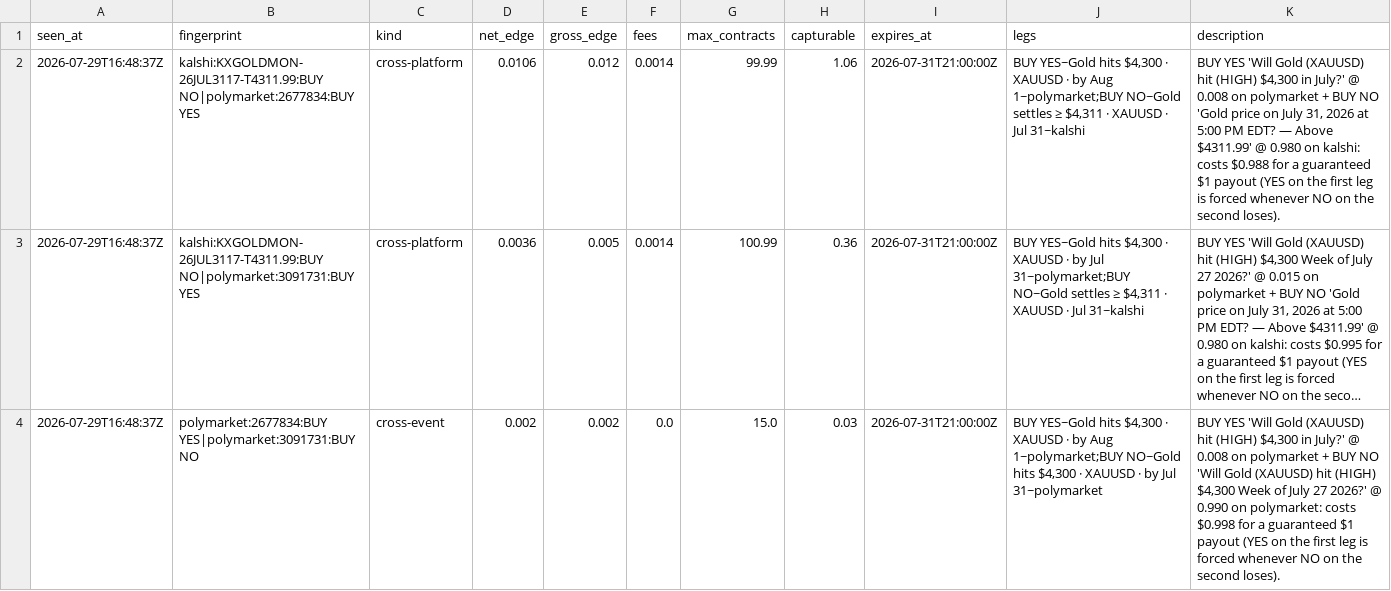
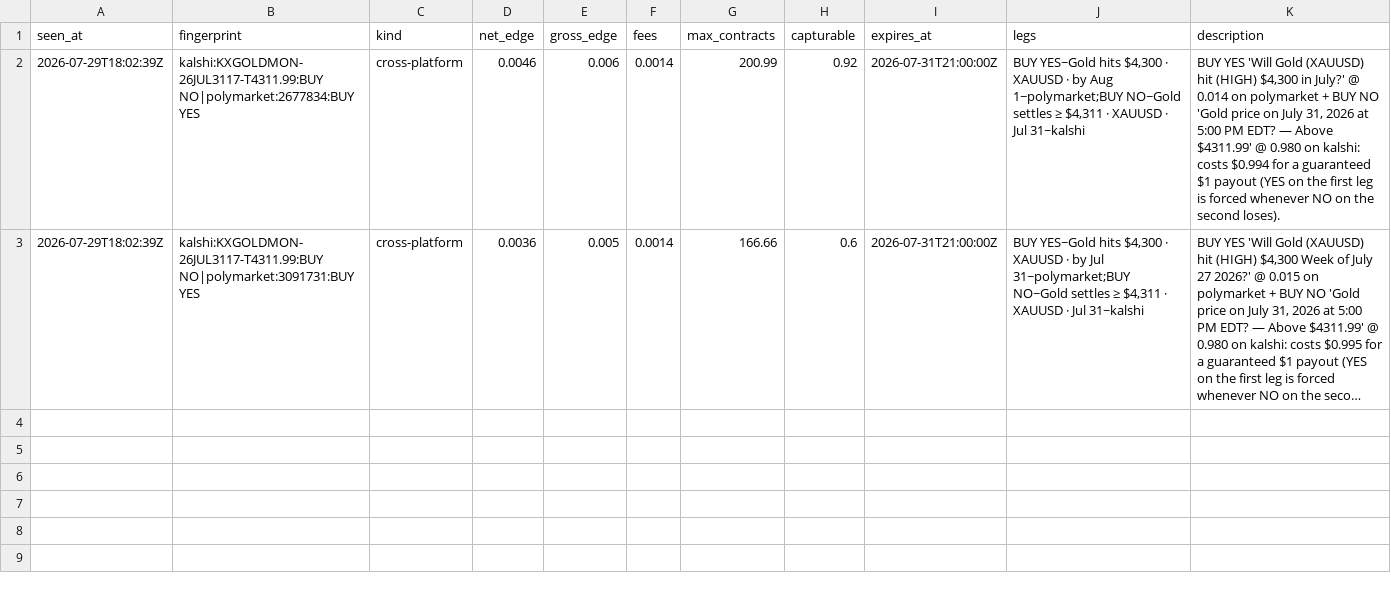
Before and after one commit to IshaanSrivastava1/markets-dashboard, a CSV file: data/arb_current.csv, drawn as a sheet; long unchanged cells end in …; the diff names each change by its address in the sheet, - before the commit and + after, or states it on an @@ line.

```diff
--- a/data/arb_current.csv
+++ b/data/arb_current.csv
-A2:A3 (seen_at): 2026-07-29T16:48:37Z
+A2:A3 (seen_at): 2026-07-29T18:02:39Z
-D2 (net_edge): 0.0106
+D2 (net_edge): 0.0046
-E2 (gross_edge): 0.012
+E2 (gross_edge): 0.006
-G2 (max_contracts): 99.99
+G2 (max_contracts): 200.99
-H2 (capturable): 1.06
+H2 (capturable): 0.92
-K2 (description): …July?' @ 0.008 on polymarket + BUY NO 'Gold price on July 31, 2026 at 5:00 PM EDT? — Above $4311.99' @ 0.980 on kalshi: costs $0.988 for a…
+K2 (description): …July?' @ 0.014 on polymarket + BUY NO 'Gold price on July 31, 2026 at 5:00 PM EDT? — Above $4311.99' @ 0.980 on kalshi: costs $0.994 for a…
-G3 (max_contracts): 100.99
+G3 (max_contracts): 166.66
-H3 (capturable): 0.36
+H3 (capturable): 0.6
-row 4: 2026-07-29T16:48:37Z | polymarket:2677834:BUY YES|polymarket:3091731:BUY NO | cross-event | 0.002 | 0.002 | 0.0 | 15.0 | 0.03 | 2026-07-31T21:00:00Z | BUY YES~Gold hits $4,300 · XAUUSD · by Aug 1~polymarket;BUY NO~Gold hits $4,300 · XAUUSD · by Jul 31~polymarket | BUY YES 'Will Gold (XAUUSD) hit (HIGH) $4,300 in July?' @ 0.008 on polymarket + BUY NO 'Will Gold (XAUUSD) hit (HIGH) $4,300 Week of July 27 2026?' @ 0.990 on polymarket: costs $0.998 for a guaranteed $1 payout (YES on the first leg is forced whenever NO on the second loses).
```
Also changed, not shown: 1 other file.
